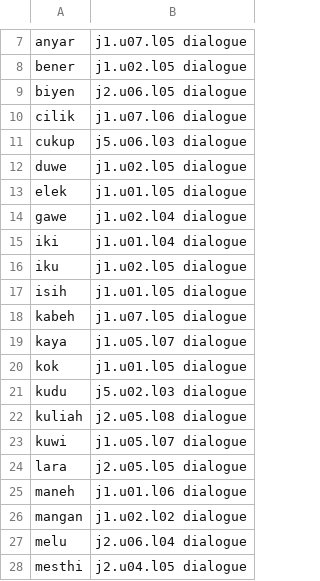
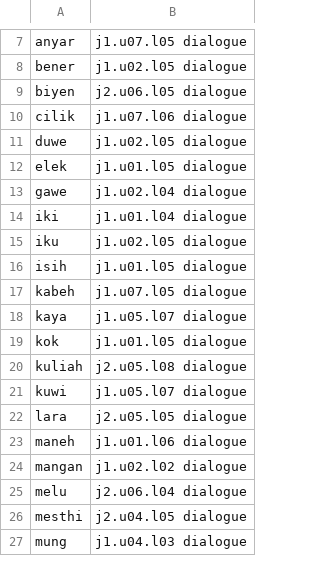
Before and after one commit to MohamedRef/Kabar-app, a TSV file: content/freq/jv.core-pending.tsv, drawn as a sheet; only a part is shown, gaps mark what is left out; the shorter side is filled out with more unchanged rows; the diff names each change by its address in the sheet, - before the commit and + after, or states it on an @@ line.

```diff
--- a/content/freq/jv.core-pending.tsv
+++ b/content/freq/jv.core-pending.tsv
-row 11: cukup | j5.u06.l03 dialogue
-row 21: kudu | j5.u02.l03 dialogue
```
Also changed, not shown: 14 other files.
